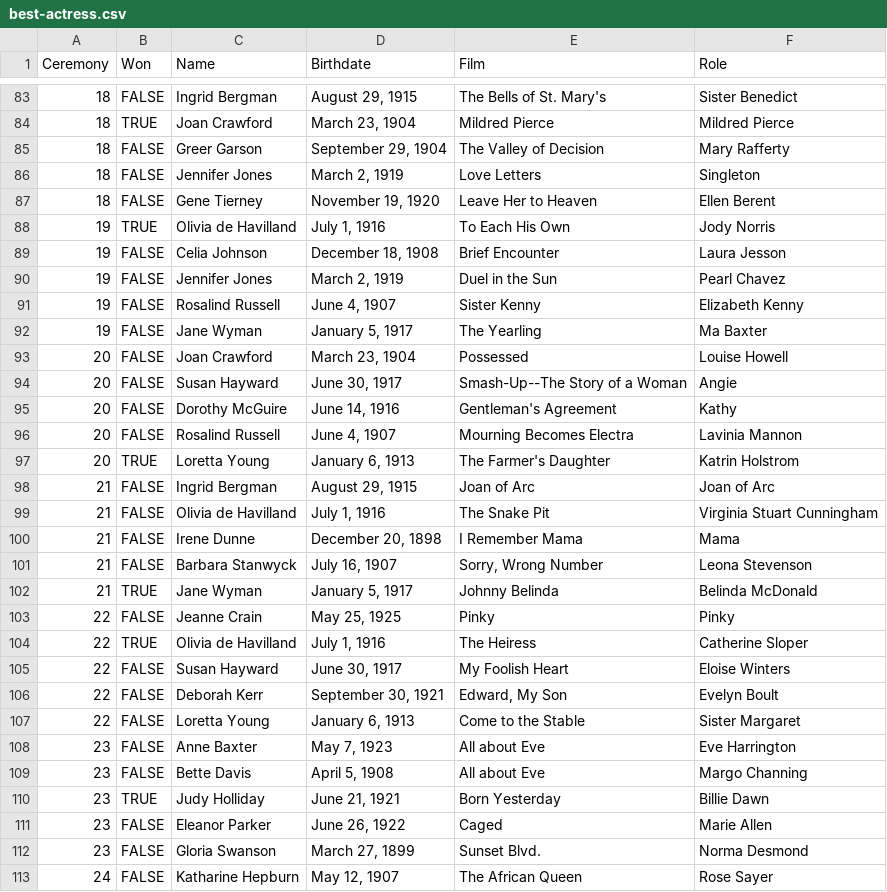
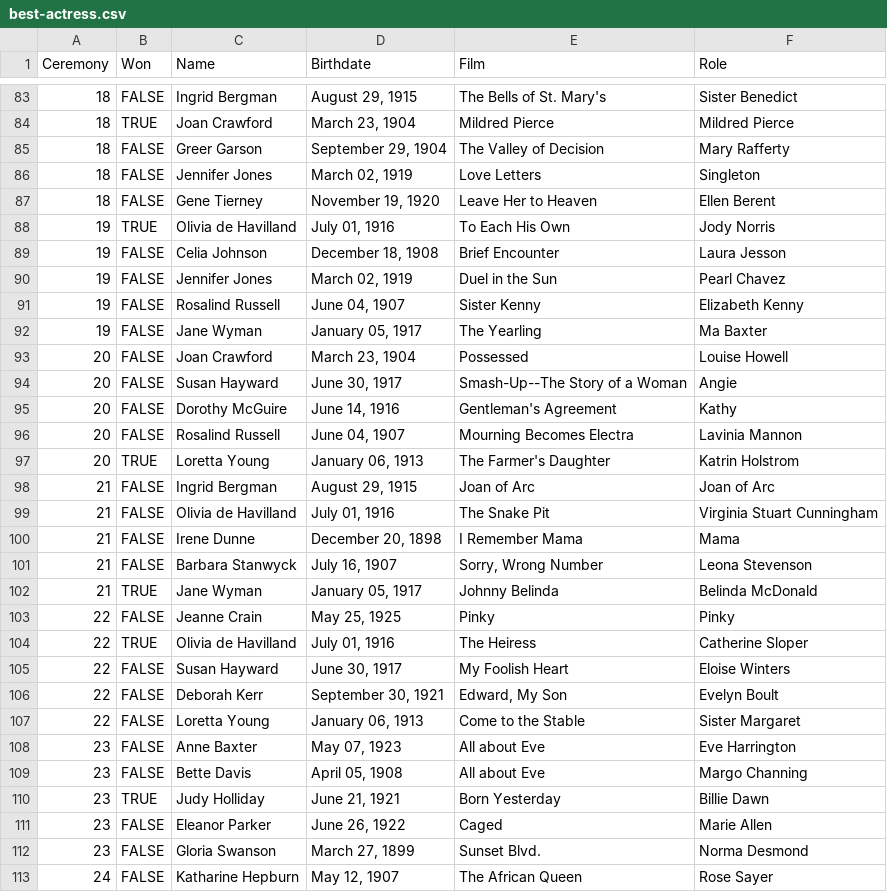
Before and after one commit to dcetin/academy-awards, a CSV file: best-actress.csv, drawn as a sheet; only a part is shown, gaps mark what is left out; the diff covers the shown part only.

```diff
--- a/best-actress.csv
+++ b/best-actress.csv
@@ -85,9 +85,9 @@ Ceremony,Won,Name,Birthdate,Film,Role
 18,FALSE,Greer Garson,"September 29, 1904",The Valley of Decision,Mary Rafferty
-18,FALSE,Jennifer Jones,"March 2, 1919",Love Letters,Singleton
+18,FALSE,Jennifer Jones,"March 02, 1919",Love Letters,Singleton
 18,FALSE,Gene Tierney,"November 19, 1920",Leave Her to Heaven,Ellen Berent
-19,TRUE,Olivia de Havilland,"July 1, 1916",To Each His Own,Jody Norris
+19,TRUE,Olivia de Havilland,"July 01, 1916",To Each His Own,Jody Norris
 19,FALSE,Celia Johnson,"December 18, 1908",Brief Encounter,Laura Jesson
-19,FALSE,Jennifer Jones,"March 2, 1919",Duel in the Sun,Pearl Chavez
-19,FALSE,Rosalind Russell,"June 4, 1907",Sister Kenny,Elizabeth Kenny
-19,FALSE,Jane Wyman,"January 5, 1917",The Yearling,Ma Baxter
+19,FALSE,Jennifer Jones,"March 02, 1919",Duel in the Sun,Pearl Chavez
+19,FALSE,Rosalind Russell,"June 04, 1907",Sister Kenny,Elizabeth Kenny
+19,FALSE,Jane Wyman,"January 05, 1917",The Yearling,Ma Baxter
 20,FALSE,Joan Crawford,"March 23, 1904",Possessed,Louise Howell
@@ -95,16 +95,16 @@ Ceremony,Won,Name,Birthdate,Film,Role
 20,FALSE,Dorothy McGuire,"June 14, 1916",Gentleman's Agreement,Kathy
-20,FALSE,Rosalind Russell,"June 4, 1907",Mourning Becomes Electra,Lavinia Mannon
-20,TRUE,Loretta Young,"January 6, 1913",The Farmer's Daughter,Katrin Holstrom
+20,FALSE,Rosalind Russell,"June 04, 1907",Mourning Becomes Electra,Lavinia Mannon
+20,TRUE,Loretta Young,"January 06, 1913",The Farmer's Daughter,Katrin Holstrom
 21,FALSE,Ingrid Bergman,"August 29, 1915",Joan of Arc,Joan of Arc
-21,FALSE,Olivia de Havilland,"July 1, 1916",The Snake Pit,Virginia Stuart Cunningham
+21,FALSE,Olivia de Havilland,"July 01, 1916",The Snake Pit,Virginia Stuart Cunningham
 21,FALSE,Irene Dunne,"December 20, 1898",I Remember Mama,Mama
 21,FALSE,Barbara Stanwyck,"July 16, 1907","Sorry, Wrong Number",Leona Stevenson
-21,TRUE,Jane Wyman,"January 5, 1917",Johnny Belinda,Belinda McDonald
+21,TRUE,Jane Wyman,"January 05, 1917",Johnny Belinda,Belinda McDonald
 22,FALSE,Jeanne Crain,"May 25, 1925",Pinky,Pinky
-22,TRUE,Olivia de Havilland,"July 1, 1916",The Heiress,Catherine Sloper
+22,TRUE,Olivia de Havilland,"July 01, 1916",The Heiress,Catherine Sloper
 22,FALSE,Susan Hayward,"June 30, 1917",My Foolish Heart,Eloise Winters
 22,FALSE,Deborah Kerr,"September 30, 1921","Edward, My Son",Evelyn Boult
-22,FALSE,Loretta Young,"January 6, 1913",Come to the Stable,Sister Margaret
-23,FALSE,Anne Baxter,"May 7, 1923",All about Eve,Eve Harrington
-23,FALSE,Bette Davis,"April 5, 1908",All about Eve,Margo Channing
+22,FALSE,Loretta Young,"January 06, 1913",Come to the Stable,Sister Margaret
+23,FALSE,Anne Baxter,"May 07, 1923",All about Eve,Eve Harrington
+23,FALSE,Bette Davis,"April 05, 1908",All about Eve,Margo Channing
 23,TRUE,Judy Holliday,"June 21, 1921",Born Yesterday,Billie Dawn
```
Also changed, not shown: 120 edited cells elsewhere in this file, best-actor.csv, 2 other files.
